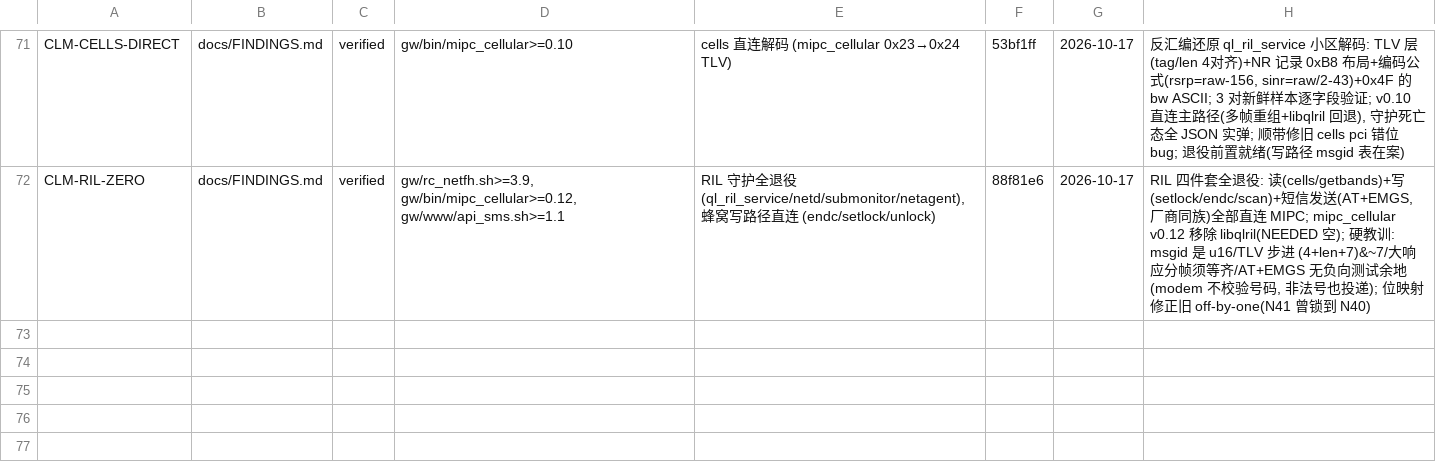
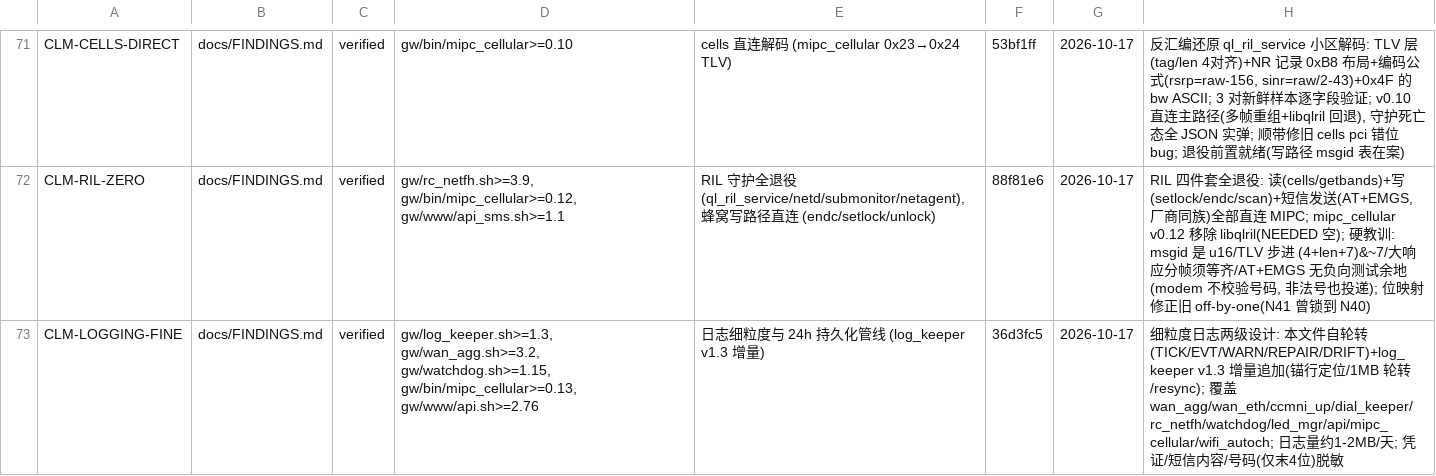
Before and after one commit to chr431/fiberhome-lg6151m, a TSV file: docs/CONCLUSIONS.tsv, drawn as a sheet; only a part is shown, gaps mark what is left out; the diff names each change by its address in the sheet, - before the commit and + after, or states it on an @@ line.

Commit message:
logging: fine-grained TICK/EVT/REPAIR/DRIFT + 24h incremental persistence
- log_keeper v1.3: /tmp/*.log append-delta (anchor + resync), 1MB cap -> .1;
  previously tail-32K overwrite lost history within minutes
- wan_agg v3.2: 30s TICK, per-target probe, hard-deadline/authd/W2_READY edges,
  ccmni inventory changes, main-route write failures; lib v1.2 REPAIR lines
- wan_eth v1.1: lease attempt/result/duration, carrier/IP/gw edges, rule REPAIR
- ccmni_up v1.1: deact/act rc+duration+response, flush list, per-step land rc
- dial_keeper v1.5: 60s TICK decision inputs, zombie-IP edge, modem reasons,
  airplane transitions, ccmni_up rc/output/duration
- rc_netfh v3.10: phase timing, settle ccmni inventory, route/NAT REPAIR
- watchdog v1.15: failure rc/output, 60s TICK, 5min HEALTH, restart reasons
- led_mgr v2.4: DRIFT old->expected; state changes carry raw inputs
- api.sh v2.76 + domains: /tmp/api.log (mutations, slow/error reads, redacted)
- mipc_cellular v0.13: rate-limited structured MIPC diagnostics, 256KB rotate
- wifi_autoch v1.1: scan/choose comment lines
- selftest v2.40 t_logging_fine; FINDINGS §30 / CLM-LOGGING-FINE

```diff
--- a/docs/CONCLUSIONS.tsv
+++ b/docs/CONCLUSIONS.tsv
+row 73: CLM-LOGGING-FINE | docs/FINDINGS.md | verified | gw/log_keeper.sh>=1.3, gw/wan_agg.sh>=3.2, gw/watchdog.sh>=1.15, gw/bin/mipc_cellular>=0.13, gw/www/api.sh>=2.76 | 日志细粒度与 24h 持久化管线 (log_keeper v1.3 增量) | 36d3fc5 | 2026-10-17 | 细粒度日志两级设计: 本文件自轮转(TICK/EVT/WARN/REPAIR/DRIFT)+log_keeper v1.3 增量追加(锚行定位/1MB 轮转/resync); 覆盖 wan_agg/wan_eth/ccmni_up/dial_keeper/rc_netfh/watchdog/led_mgr/api/mipc_cellular/wifi_autoch; 日志量约1-2MB/天; 凭证/短信内容/号码(仅末4位)脱敏
```
Also changed, not shown: tools/VERSIONS.tsv, 21 other files.
